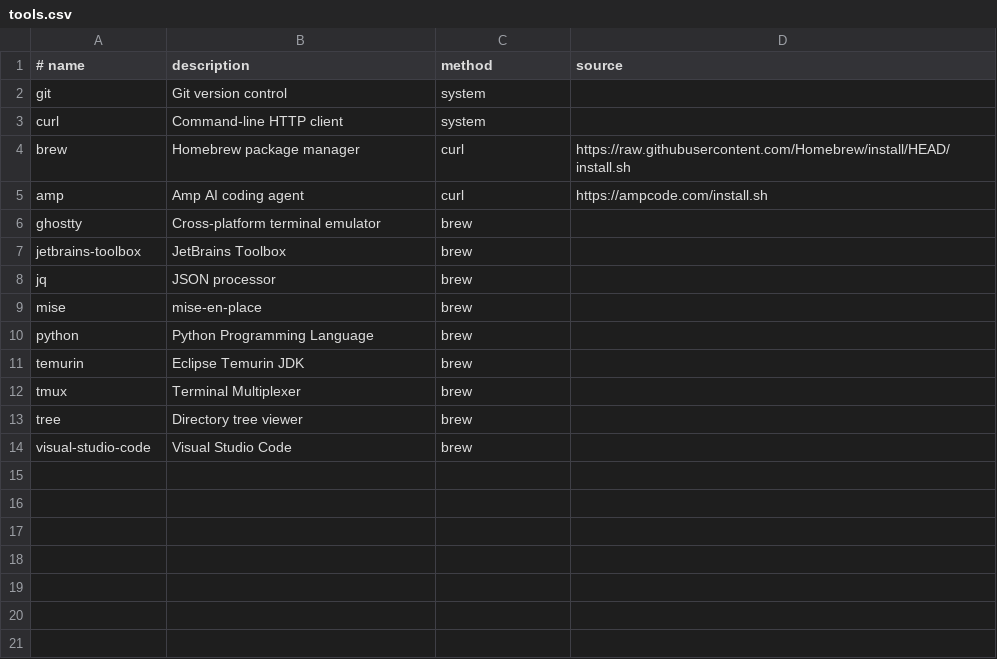
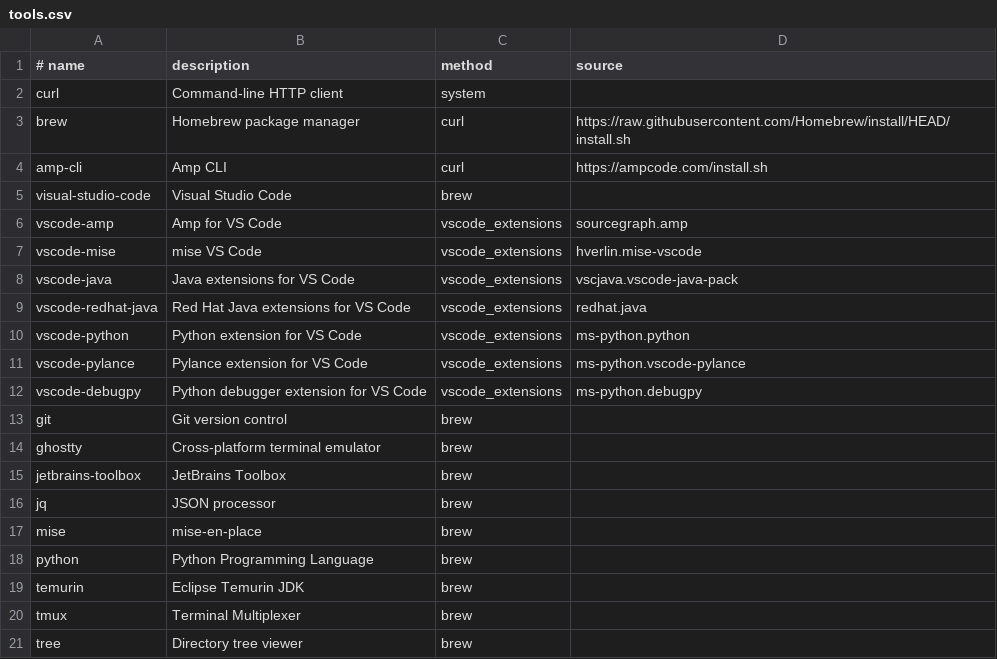
Before and after one commit to sourcegraph/revenue, a CSV file: tools.csv, drawn as a sheet.

Commit message:
init: pre-install vscode extensions - amp - python support - java support

```diff
--- a/tools.csv
+++ b/tools.csv
@@ -1,6 +1,14 @@
 # name,description,method,source
-git,Git version control,system,
 curl,Command-line HTTP client,system,
 brew,Homebrew package manager,curl,https://raw.githubusercontent.com/Homebrew/install/HEAD/install.sh
-amp,Amp AI coding agent,curl,https://ampcode.com/install.sh
+amp-cli,Amp CLI,curl,https://ampcode.com/install.sh
+visual-studio-code,Visual Studio Code,brew,
+vscode-amp,Amp for VS Code,vscode_extensions,sourcegraph.amp
+vscode-mise,mise VS Code,vscode_extensions,hverlin.mise-vscode
+vscode-java,Java extensions for VS Code,vscode_extensions,vscjava.vscode-java-pack
+vscode-redhat-java,Red Hat Java extensions for VS Code,vscode_extensions,redhat.java
+vscode-python,Python extension for VS Code,vscode_extensions,ms-python.python
+vscode-pylance,Pylance extension for VS Code,vscode_extensions,ms-python.vscode-pylance
+vscode-debugpy,Python debugger extension for VS Code,vscode_extensions,ms-python.debugpy
+git,Git version control,brew,
 ghostty,Cross-platform terminal emulator,brew,
@@ -13,2 +21 @@ tmux,Terminal Multiplexer,brew,
 tree,Directory tree viewer,brew,
-visual-studio-code,Visual Studio Code,brew,
```
Also changed, not shown: 5 other files.
